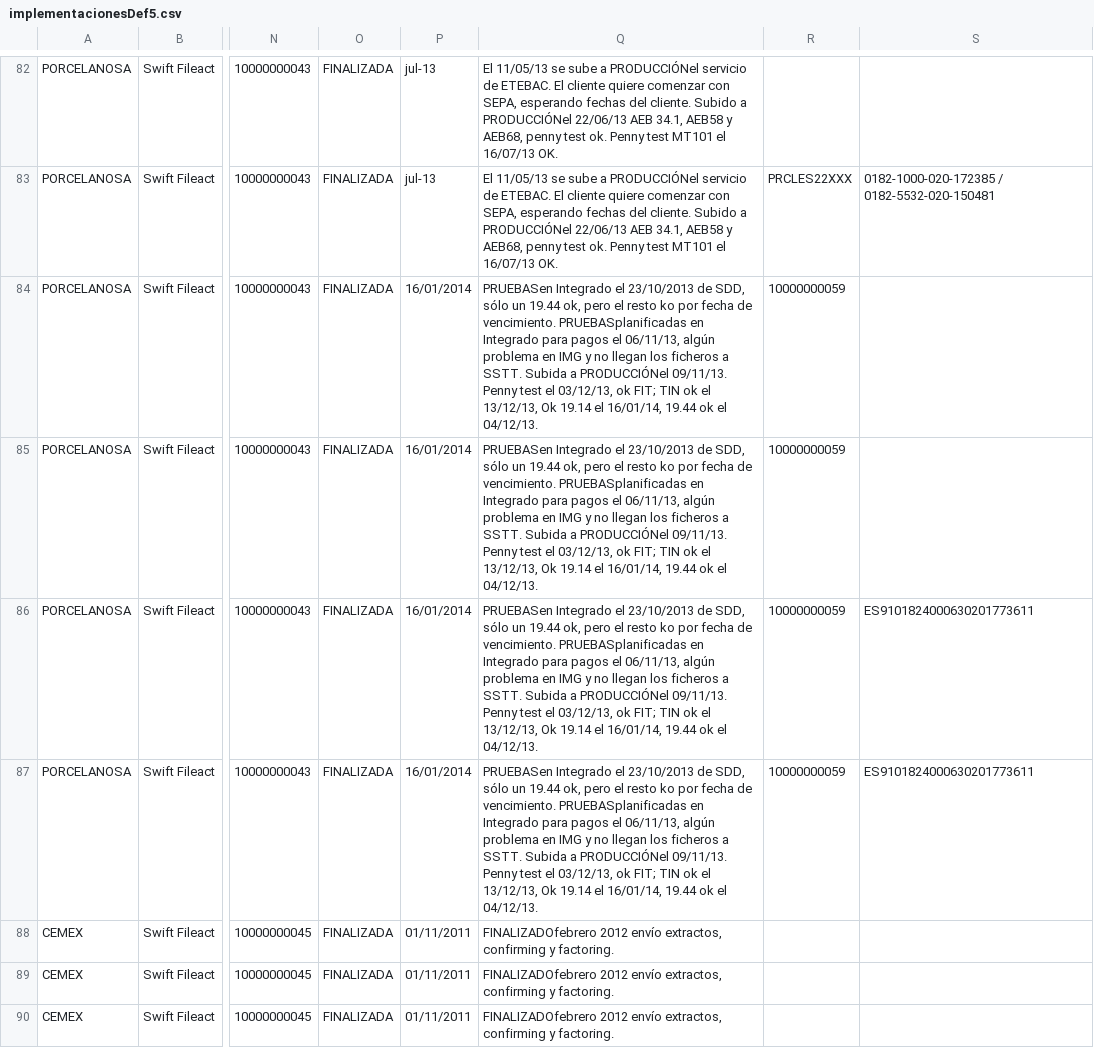
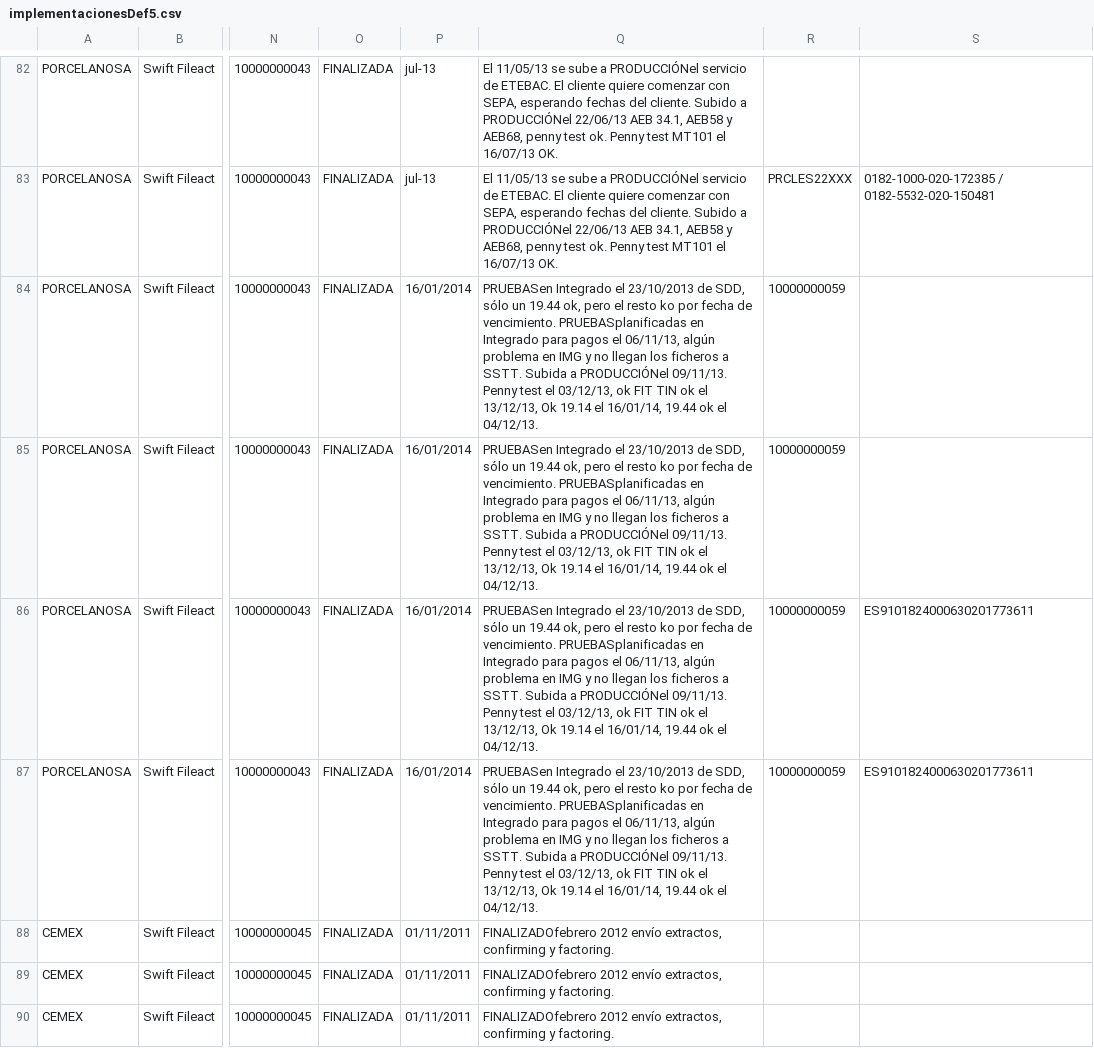
Before and after one commit to Administrador01/ste-portal, a CSV file: STE/war/datadocs/implementacionesDef5.csv, drawn as a sheet; only a part is shown, gaps mark what is left out; the diff names each change by its address in the sheet, - before the commit and + after, or states it on an @@ line.

```diff
--- a/STE/war/datadocs/implementacionesDef5.csv
+++ b/STE/war/datadocs/implementacionesDef5.csv
-Q84:Q87: …03/12/13, ok FIT; TIN ok…
+Q84:Q87: …03/12/13, ok FIT TIN ok…
```
Also changed, not shown: STE/war/datadocs/implementacionesDef2.csv, STE/war/datadocs/implementacionesDef3.csv, 6 other files.
